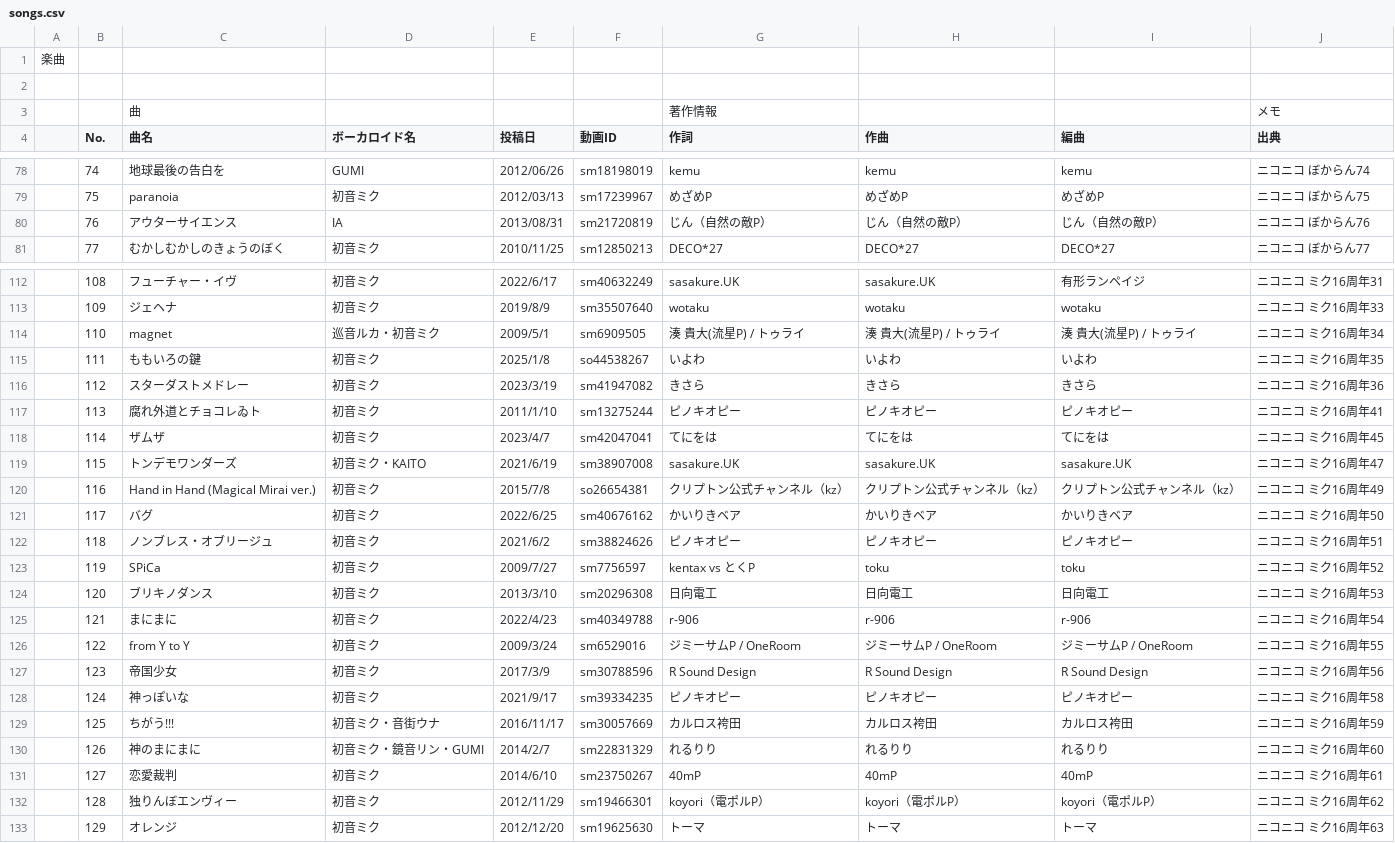
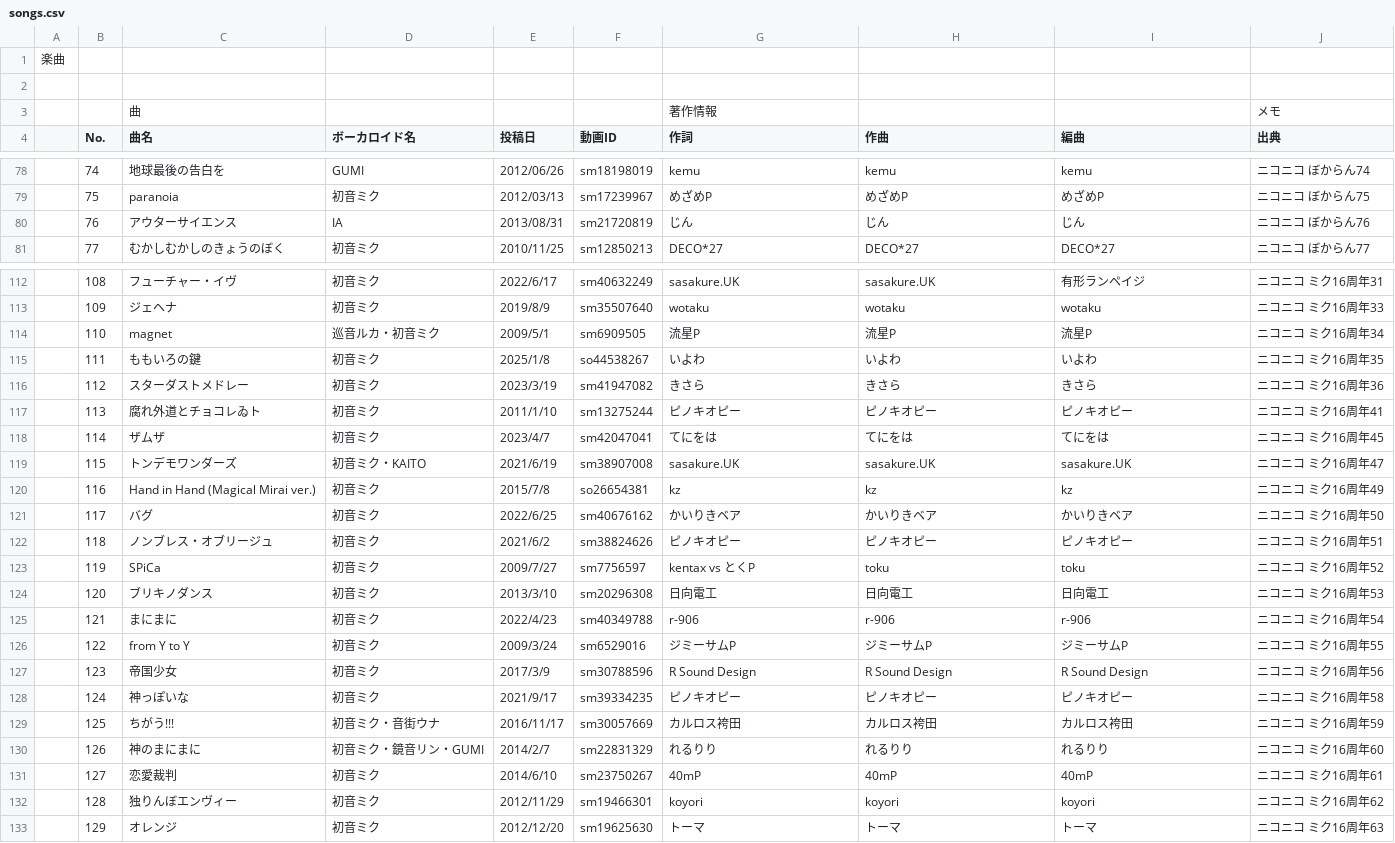
Before and after one commit to MellowZtmy/miku-anniversary, a CSV file: datas/songs.csv, drawn as a sheet; only a part is shown, gaps mark what is left out; the diff covers the shown part only.

```diff
--- a/datas/songs.csv
+++ b/datas/songs.csv
@@ -79,3 +79,3 @@
 ,75,paranoia,初音ミク,2012/03/13,sm17239967,めざめP,めざめP,めざめP,ニコニコ ぼからん75
-,76,アウターサイエンス,IA,2013/08/31,sm21720819,じん（自然の敵P）,じん（自然の敵P）,じん（自然の敵P）,ニコニコ ぼからん76
+,76,アウターサイエンス,IA,2013/08/31,sm21720819,じん,じん,じん,ニコニコ ぼからん76
 ,77,むかしむかしのきょうのぼく,初音ミク,2010/11/25,sm12850213,DECO*27,DECO*27,DECO*27,ニコニコ ぼからん77
@@ -113,3 +113,3 @@
 ,109,ジェヘナ,初音ミク,2019/8/9,sm35507640,wotaku,wotaku,wotaku,ニコニコ ミク16周年33
-,110,magnet,巡音ルカ・初音ミク,2009/5/1,sm6909505,湊 貴大(流星P) / トゥライ,湊 貴大(流星P) / トゥライ,湊 貴大(流星P) / トゥライ,ニコニコ ミク16周年34
+,110,magnet,巡音ルカ・初音ミク,2009/5/1,sm6909505,流星P,流星P,流星P,ニコニコ ミク16周年34
 ,111,ももいろの鍵,初音ミク,2025/1/8,so44538267,いよわ,いよわ,いよわ,ニコニコ ミク16周年35
@@ -119,3 +119,3 @@
 ,115,トンデモワンダーズ,初音ミク・KAITO,2021/6/19,sm38907008,sasakure.UK,sasakure.UK,sasakure.UK,ニコニコ ミク16周年47
-,116,Hand in Hand (Magical Mirai ver.),初音ミク,2015/7/8,so26654381,クリプトン公式チャンネル（kz）,クリプトン公式チャンネル（kz）,クリプトン公式チャンネル（kz）,ニコニコ ミク16周年49
+,116,Hand in Hand (Magical Mirai ver.),初音ミク,2015/7/8,so26654381,kz,kz,kz,ニコニコ ミク16周年49
 ,117,バグ,初音ミク,2022/6/25,sm40676162,かいりきベア,かいりきベア,かいりきベア,ニコニコ ミク16周年50
@@ -125,3 +125,3 @@
 ,121,まにまに,初音ミク,2022/4/23,sm40349788,r-906,r-906,r-906,ニコニコ ミク16周年54
-,122,from Y to Y,初音ミク,2009/3/24,sm6529016,ジミーサムP / OneRoom,ジミーサムP / OneRoom,ジミーサムP / OneRoom,ニコニコ ミク16周年55
+,122,from Y to Y,初音ミク,2009/3/24,sm6529016,ジミーサムP,ジミーサムP,ジミーサムP,ニコニコ ミク16周年55
 ,123,帝国少女,初音ミク,2017/3/9,sm30788596,R Sound Design,R Sound Design,R Sound Design,ニコニコ ミク16周年56
@@ -131,3 +131,3 @@
 ,127,恋愛裁判,初音ミク,2014/6/10,sm23750267,40mP,40mP,40mP,ニコニコ ミク16周年61
-,128,独りんぼエンヴィー,初音ミク,2012/11/29,sm19466301,koyori（電ポルP）,koyori（電ポルP）,koyori（電ポルP）,ニコニコ ミク16周年62
+,128,独りんぼエンヴィー,初音ミク,2012/11/29,sm19466301,koyori,koyori,koyori,ニコニコ ミク16周年62
 ,129,オレンジ,初音ミク,2012/12/20,sm19625630,トーマ,トーマ,トーマ,ニコニコ ミク16周年63
```
Also changed, not shown: 50 edited cells elsewhere in this file.
